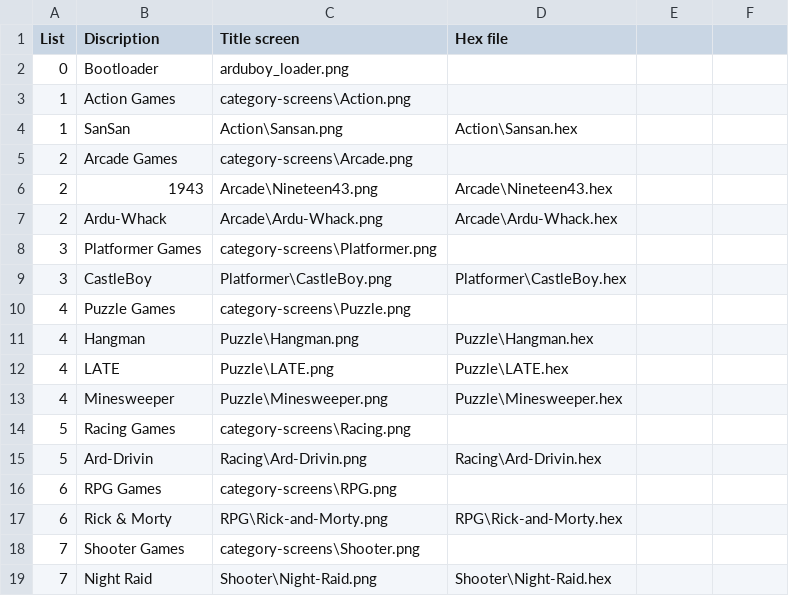
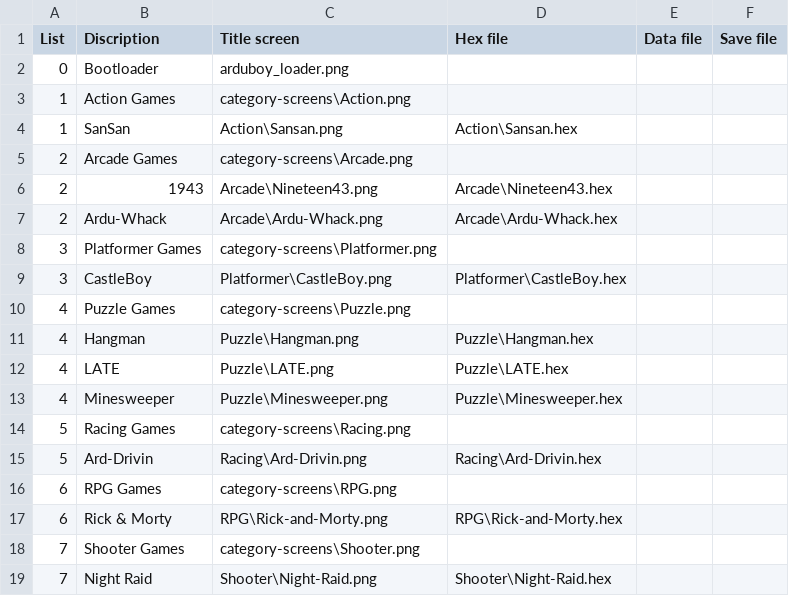
Before and after one commit to MrBlinky/Arduboy-Python-Utilities, a CSV file: example-flashcart/flashcart-index.csv, drawn as a sheet; the diff names each change by its address in the sheet, - before the commit and + after, or states it on an @@ line.

Commit message:
update csv file to new format

```diff
--- a/example-flashcart/flashcart-index.csv
+++ b/example-flashcart/flashcart-index.csv
-E1: (empty)
+E1: Data file
-F1: (empty)
+F1: Save file
```
